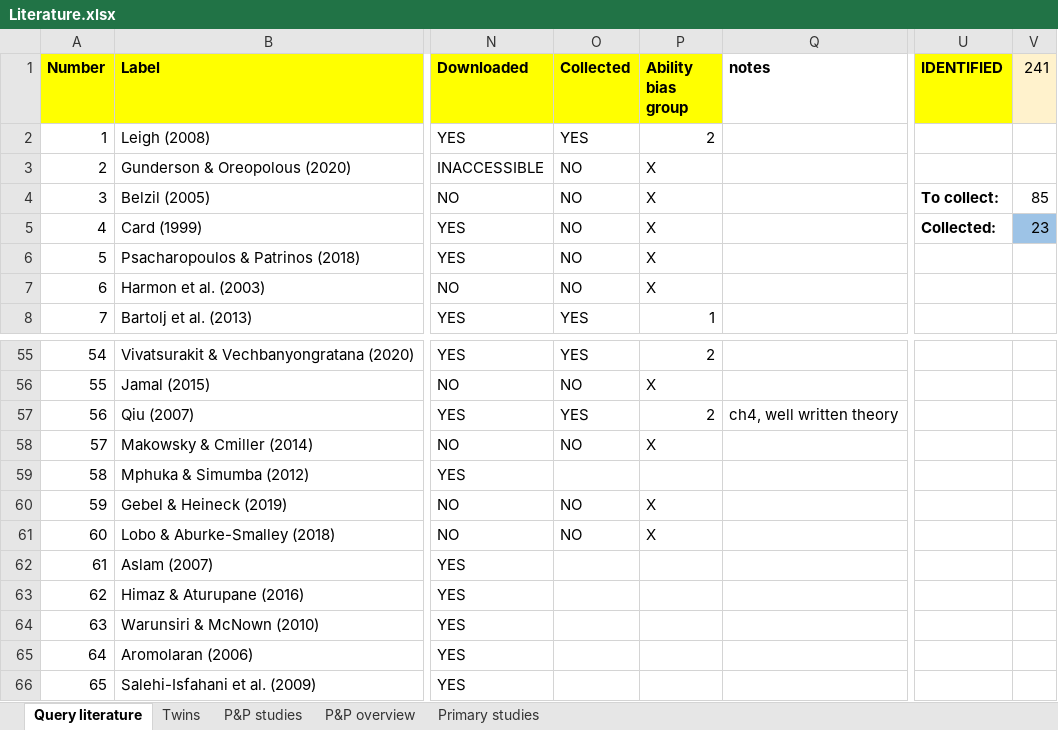
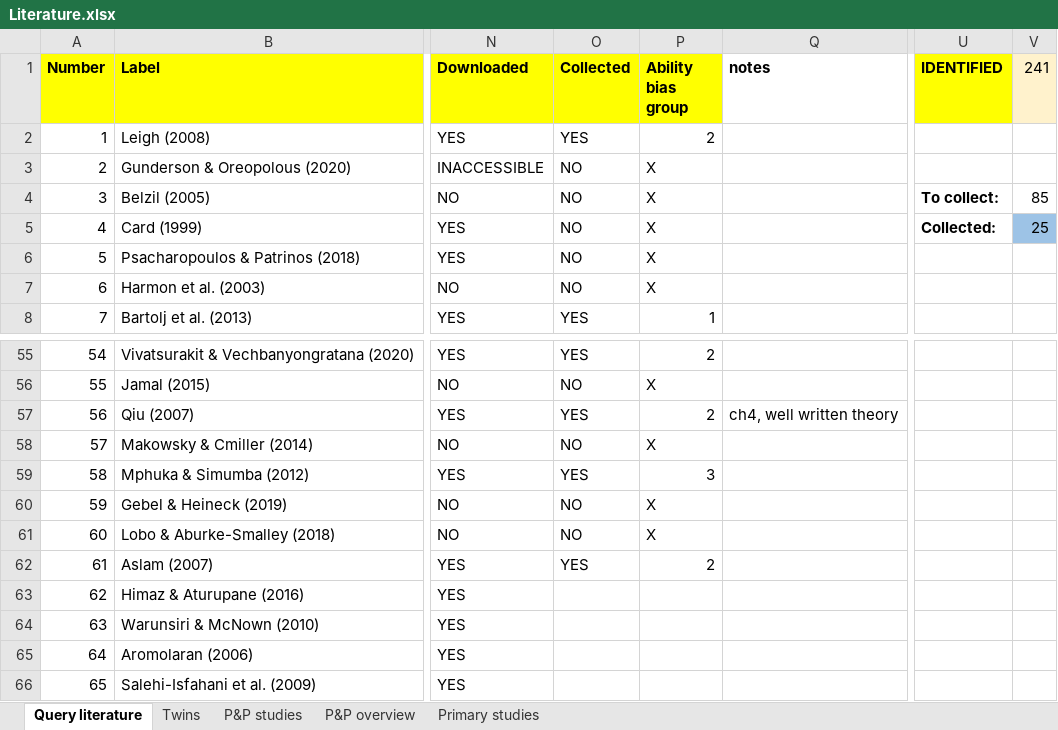
Before and after one commit to PetrCala/Diploma-Thesis, an Excel workbook: Literature/Literature.xlsx, sheet Query literature, drawn as a sheet; only a part is shown, gaps mark what is left out; values as stored, in another font and other column widths than the file's, no borders; conditional formats not drawn; the diff names each change by its address in the sheet, - before the commit and + after, or states it on an @@ line.

Commit message:
Added more data

```diff
--- a/Literature/Literature.xlsx (sheet Query literature)
+++ b/Literature/Literature.xlsx (sheet Query literature)
-V5 (241): 23
+V5 (241): 25
-O59 (Collected): (empty)
+O59 (Collected): YES
-P59 (Ability bias group): (empty)
+P59 (Ability bias group): 3
-O62 (Collected): (empty)
+O62 (Collected): YES
-P62 (Ability bias group): (empty)
+P62 (Ability bias group): 2
```
Also changed, not shown: 2 other files.
